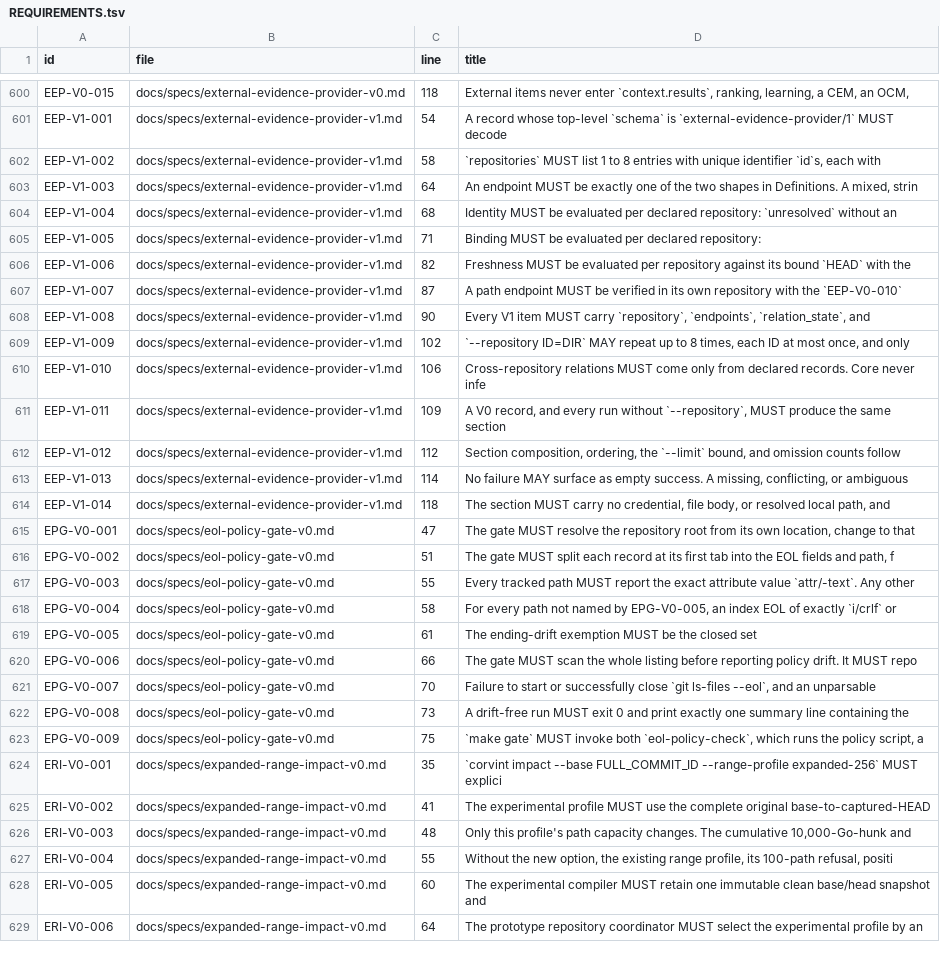
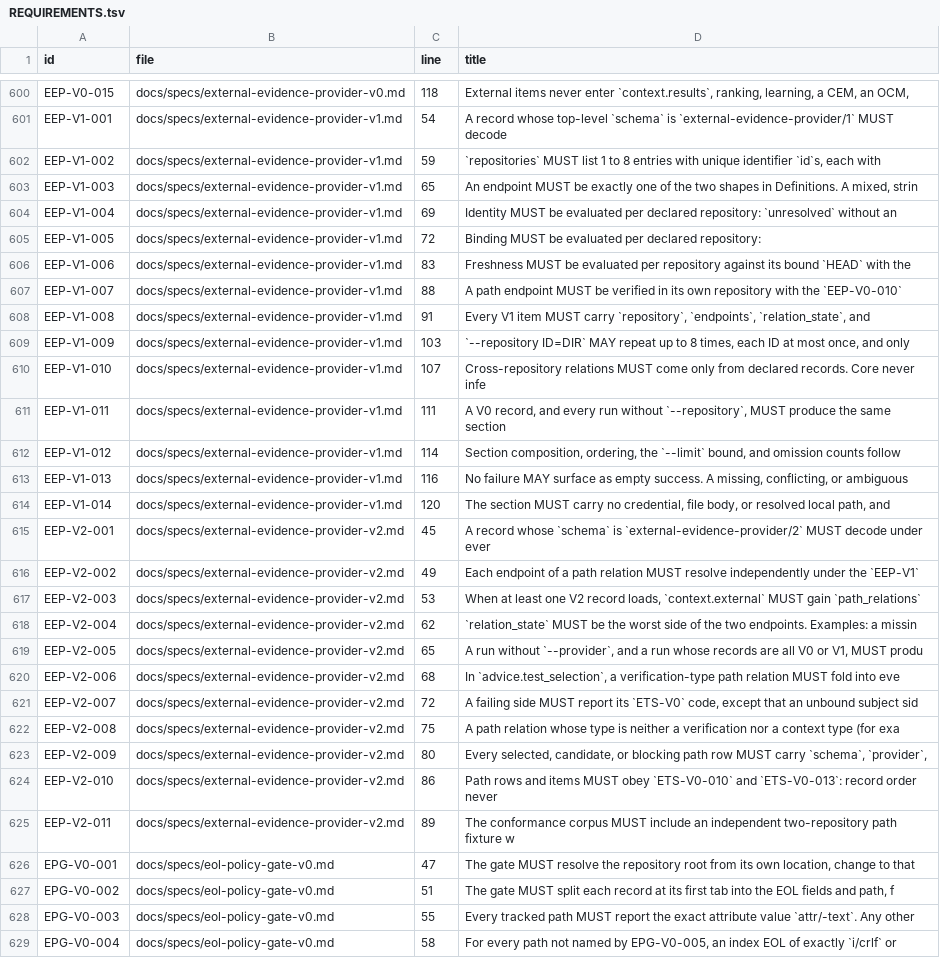
Before and after one commit to Beamfall/corvint, a TSV file: docs/specs/REQUIREMENTS.tsv, drawn as a sheet; only a part is shown, gaps mark what is left out; the shorter side is filled out with more unchanged rows.

Commit message:
feat: opt-in path-to-path external relations verified per side (EEP-V2)

```diff
--- a/docs/specs/REQUIREMENTS.tsv
+++ b/docs/specs/REQUIREMENTS.tsv
@@ -601,15 +601,26 @@ EEP-V0-015	docs/specs/external-evidence-provider-v0.md	118	External items never
 EEP-V1-001	docs/specs/external-evidence-provider-v1.md	54	A record whose top-level `schema` is `external-evidence-provider/1` MUST decode
-EEP-V1-002	docs/specs/external-evidence-provider-v1.md	58	`repositories` MUST list 1 to 8 entries with unique identifier `id`s, each with
-EEP-V1-003	docs/specs/external-evidence-provider-v1.md	64	An endpoint MUST be exactly one of the two shapes in Definitions. A mixed, strin
-EEP-V1-004	docs/specs/external-evidence-provider-v1.md	68	Identity MUST be evaluated per declared repository: `unresolved` without an
-EEP-V1-005	docs/specs/external-evidence-provider-v1.md	71	Binding MUST be evaluated per declared repository:
-EEP-V1-006	docs/specs/external-evidence-provider-v1.md	82	Freshness MUST be evaluated per repository against its bound `HEAD` with the
-EEP-V1-007	docs/specs/external-evidence-provider-v1.md	87	A path endpoint MUST be verified in its own repository with the `EEP-V0-010`
-EEP-V1-008	docs/specs/external-evidence-provider-v1.md	90	Every V1 item MUST carry `repository`, `endpoints`, `relation_state`, and
-EEP-V1-009	docs/specs/external-evidence-provider-v1.md	102	`--repository ID=DIR` MAY repeat up to 8 times, each ID at most once, and only
-EEP-V1-010	docs/specs/external-evidence-provider-v1.md	106	Cross-repository relations MUST come only from declared records. Core never infe
-EEP-V1-011	docs/specs/external-evidence-provider-v1.md	109	A V0 record, and every run without `--repository`, MUST produce the same section
-EEP-V1-012	docs/specs/external-evidence-provider-v1.md	112	Section composition, ordering, the `--limit` bound, and omission counts follow
-EEP-V1-013	docs/specs/external-evidence-provider-v1.md	114	No failure MAY surface as empty success. A missing, conflicting, or ambiguous
-EEP-V1-014	docs/specs/external-evidence-provider-v1.md	118	The section MUST carry no credential, file body, or resolved local path, and
+EEP-V1-002	docs/specs/external-evidence-provider-v1.md	59	`repositories` MUST list 1 to 8 entries with unique identifier `id`s, each with
+EEP-V1-003	docs/specs/external-evidence-provider-v1.md	65	An endpoint MUST be exactly one of the two shapes in Definitions. A mixed, strin
+EEP-V1-004	docs/specs/external-evidence-provider-v1.md	69	Identity MUST be evaluated per declared repository: `unresolved` without an
+EEP-V1-005	docs/specs/external-evidence-provider-v1.md	72	Binding MUST be evaluated per declared repository:
+EEP-V1-006	docs/specs/external-evidence-provider-v1.md	83	Freshness MUST be evaluated per repository against its bound `HEAD` with the
+EEP-V1-007	docs/specs/external-evidence-provider-v1.md	88	A path endpoint MUST be verified in its own repository with the `EEP-V0-010`
+EEP-V1-008	docs/specs/external-evidence-provider-v1.md	91	Every V1 item MUST carry `repository`, `endpoints`, `relation_state`, and
+EEP-V1-009	docs/specs/external-evidence-provider-v1.md	103	`--repository ID=DIR` MAY repeat up to 8 times, each ID at most once, and only
+EEP-V1-010	docs/specs/external-evidence-provider-v1.md	107	Cross-repository relations MUST come only from declared records. Core never infe
+EEP-V1-011	docs/specs/external-evidence-provider-v1.md	111	A V0 record, and every run without `--repository`, MUST produce the same section
+EEP-V1-012	docs/specs/external-evidence-provider-v1.md	114	Section composition, ordering, the `--limit` bound, and omission counts follow
+EEP-V1-013	docs/specs/external-evidence-provider-v1.md	116	No failure MAY surface as empty success. A missing, conflicting, or ambiguous
+EEP-V1-014	docs/specs/external-evidence-provider-v1.md	120	The section MUST carry no credential, file body, or resolved local path, and
+EEP-V2-001	docs/specs/external-evidence-provider-v2.md	45	A record whose `schema` is `external-evidence-provider/2` MUST decode under ever
+EEP-V2-002	docs/specs/external-evidence-provider-v2.md	49	Each endpoint of a path relation MUST resolve independently under the `EEP-V1`
+EEP-V2-003	docs/specs/external-evidence-provider-v2.md	53	When at least one V2 record loads, `context.external` MUST gain `path_relations`
+EEP-V2-004	docs/specs/external-evidence-provider-v2.md	62	`relation_state` MUST be the worst side of the two endpoints. Examples: a missin
+EEP-V2-005	docs/specs/external-evidence-provider-v2.md	65	A run without `--provider`, and a run whose records are all V0 or V1, MUST produ
+EEP-V2-006	docs/specs/external-evidence-provider-v2.md	68	In `advice.test_selection`, a verification-type path relation MUST fold into eve
+EEP-V2-007	docs/specs/external-evidence-provider-v2.md	72	A failing side MUST report its `ETS-V0` code, except that an unbound subject sid
+EEP-V2-008	docs/specs/external-evidence-provider-v2.md	75	A path relation whose type is neither a verification nor a context type (for exa
+EEP-V2-009	docs/specs/external-evidence-provider-v2.md	80	Every selected, candidate, or blocking path row MUST carry `schema`, `provider`,
+EEP-V2-010	docs/specs/external-evidence-provider-v2.md	86	Path rows and items MUST obey `ETS-V0-010` and `ETS-V0-013`: record order never
+EEP-V2-011	docs/specs/external-evidence-provider-v2.md	89	The conformance corpus MUST include an independent two-repository path fixture w
 EPG-V0-001	docs/specs/eol-policy-gate-v0.md	47	The gate MUST resolve the repository root from its own location, change to that
```
Also changed, not shown: 27 other files.
